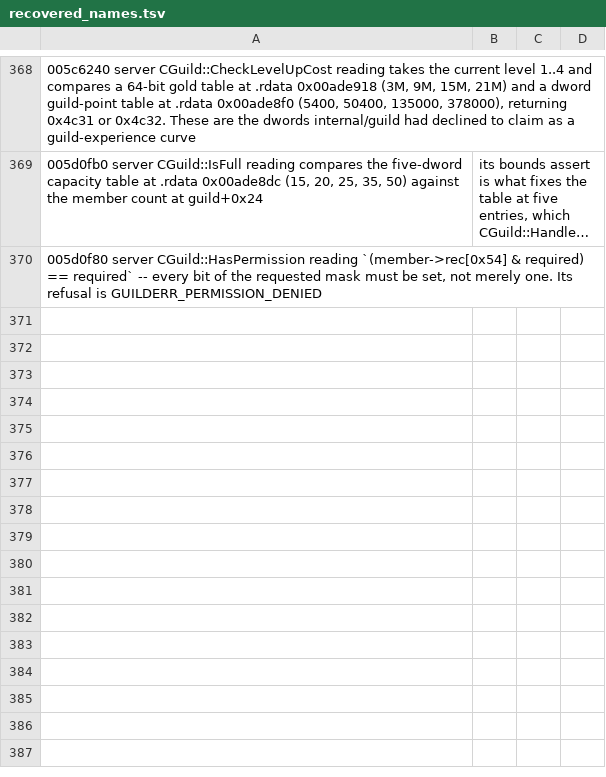
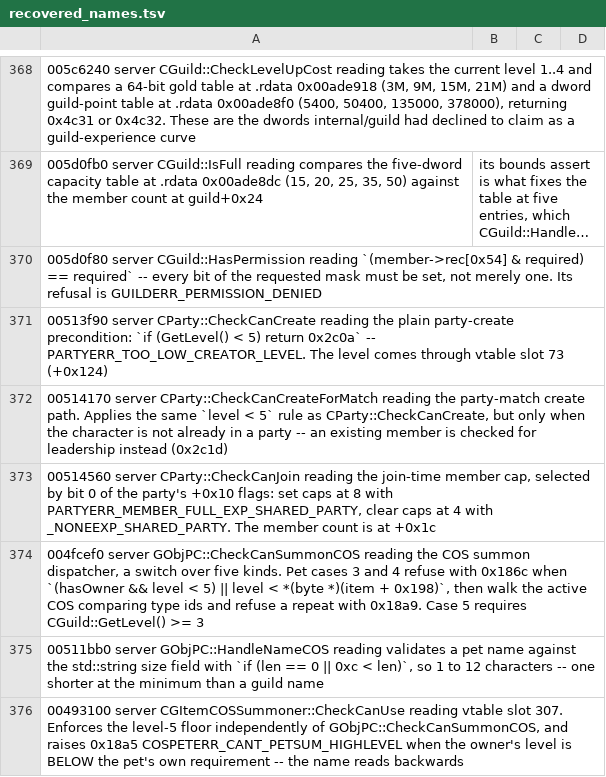
Before and after one commit to TheOpenSRO/OpenSRO, a TSV file: docs/protocol/recovered_names.tsv, drawn as a sheet; only a part is shown, gaps mark what is left out; long unchanged cells end in ….

```diff
--- a/docs/protocol/recovered_names.tsv
+++ b/docs/protocol/recovered_names.tsv
@@ -370 +370,7 @@
 005d0f80	server	CGuild::HasPermission	reading	`(member->rec[0x54] & required) == required` -- every bit of the requested mask must be set, not merely one. Its refusal is GUILDERR_PERMISSION_DENIED	
+00513f90	server	CParty::CheckCanCreate	reading	the plain party-create precondition: `if (GetLevel() < 5) return 0x2c0a` -- PARTYERR_TOO_LOW_CREATOR_LEVEL. The level comes through vtable slot 73 (+0x124)	
+00514170	server	CParty::CheckCanCreateForMatch	reading	the party-match create path. Applies the same `level < 5` rule as CParty::CheckCanCreate, but only when the character is not already in a party -- an existing member is checked for leadership instead (0x2c1d)	
+00514560	server	CParty::CheckCanJoin	reading	the join-time member cap, selected by bit 0 of the party's +0x10 flags: set caps at 8 with PARTYERR_MEMBER_FULL_EXP_SHARED_PARTY, clear caps at 4 with _NONEEXP_SHARED_PARTY. The member count is at +0x1c	
+004fcef0	server	GObjPC::CheckCanSummonCOS	reading	the COS summon dispatcher, a switch over five kinds. Pet cases 3 and 4 refuse with 0x186c when `(hasOwner && level < 5) || level < *(byte *)(item + 0x198)`, then walk the active COS comparing type ids and refuse a repeat with 0x18a9. Case 5 requires CGuild::GetLevel() >= 3	
+00511bb0	server	GObjPC::HandleNameCOS	reading	validates a pet name against the std::string size field with `if (len == 0 || 0xc < len)`, so 1 to 12 characters -- one shorter at the minimum than a guild name	
+00493100	server	CGItemCOSSummoner::CheckCanUse	reading	vtable slot 307. Enforces the level-5 floor independently of GObjPC::CheckCanSummonCOS, and raises 0x18a5 COSPETERR_CANT_PETSUM_HIGHLEVEL when the owner's level is BELOW the pet's own requirement -- the name reads backwards	
```
Also changed, not shown: 7 other files.
